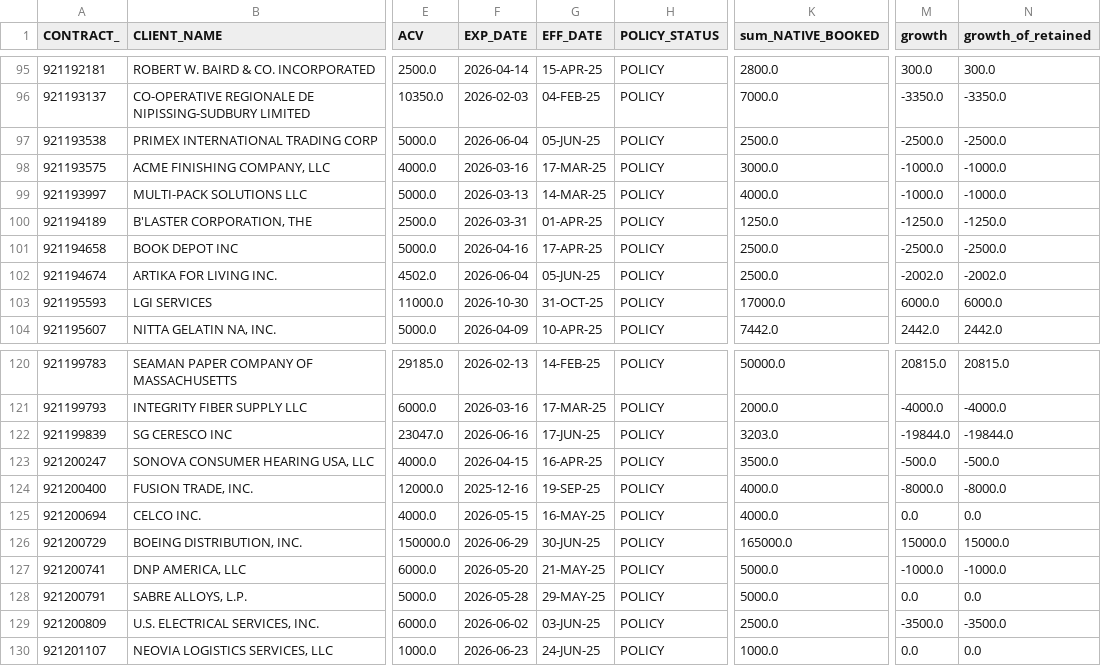
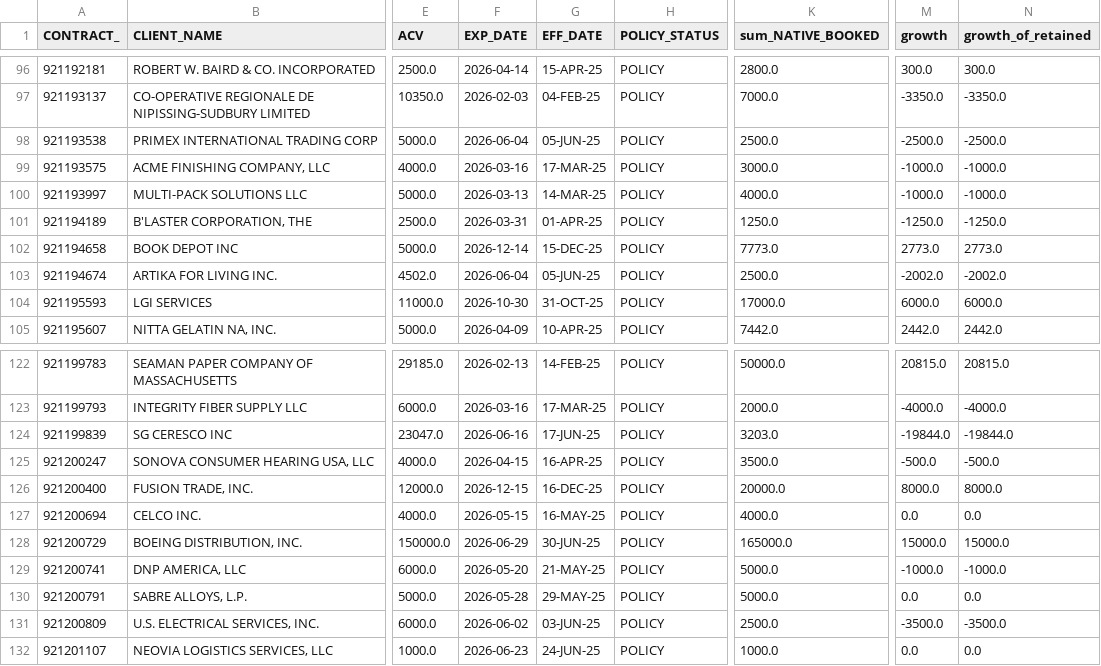
Before and after one commit to CristinaYanez/KPI_Review_app, a CSV file: kpi_growth.csv, drawn as a sheet; only a part is shown, gaps mark what is left out; addresses are those after the commit; the diff covers the shown part only; the diff names each change by its address in the sheet, - before the commit and + after, or states it on an @@ line.

Commit message:
Update kpi_growth.csv

```diff
--- a/kpi_growth.csv
+++ b/kpi_growth.csv
-F102 (EXP_DATE): 2026-04-16
+F102 (EXP_DATE): 2026-12-14
-G102 (EFF_DATE): 17-APR-25
+G102 (EFF_DATE): 15-DEC-25
-K102 (sum_NATIVE_BOOKED): 2500.0
+K102 (sum_NATIVE_BOOKED): 7773.0
-M102 (growth): -2500.0
+M102 (growth): 2773.0
-N102 (growth_of_retained): -2500.0
+N102 (growth_of_retained): 2773.0
-F126 (EXP_DATE): 2025-12-16
+F126 (EXP_DATE): 2026-12-15
-G126 (EFF_DATE): 19-SEP-25
+G126 (EFF_DATE): 16-DEC-25
-K126 (sum_NATIVE_BOOKED): 4000.0
+K126 (sum_NATIVE_BOOKED): 20000.0
-M126 (growth): -8000.0
+M126 (growth): 8000.0
-N126 (growth_of_retained): -8000.0
+N126 (growth_of_retained): 8000.0
```
Also changed, not shown: 3 added rows and 12 edited cells elsewhere in this file.
